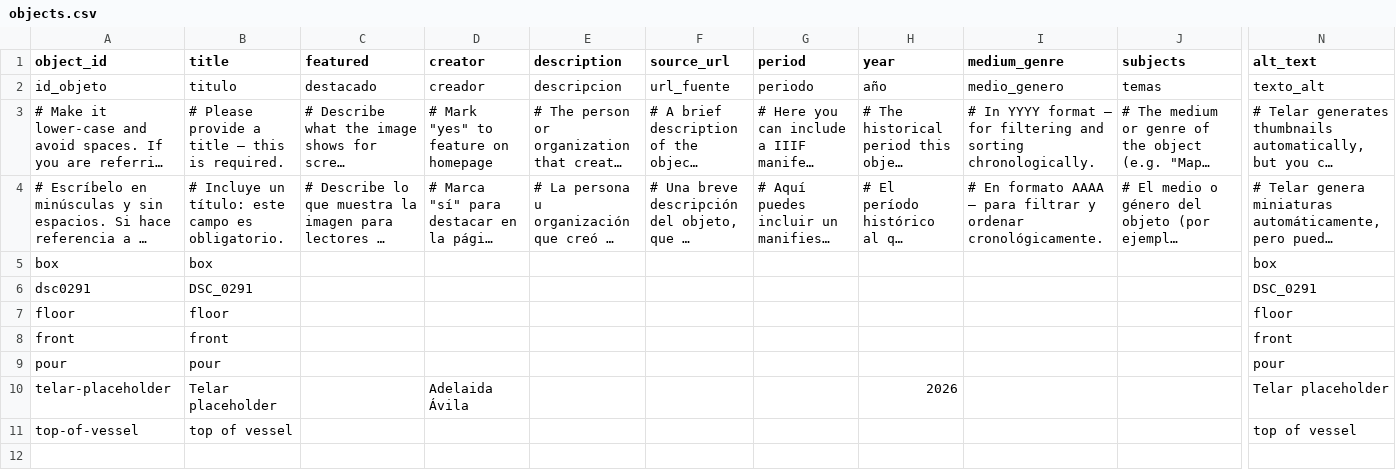
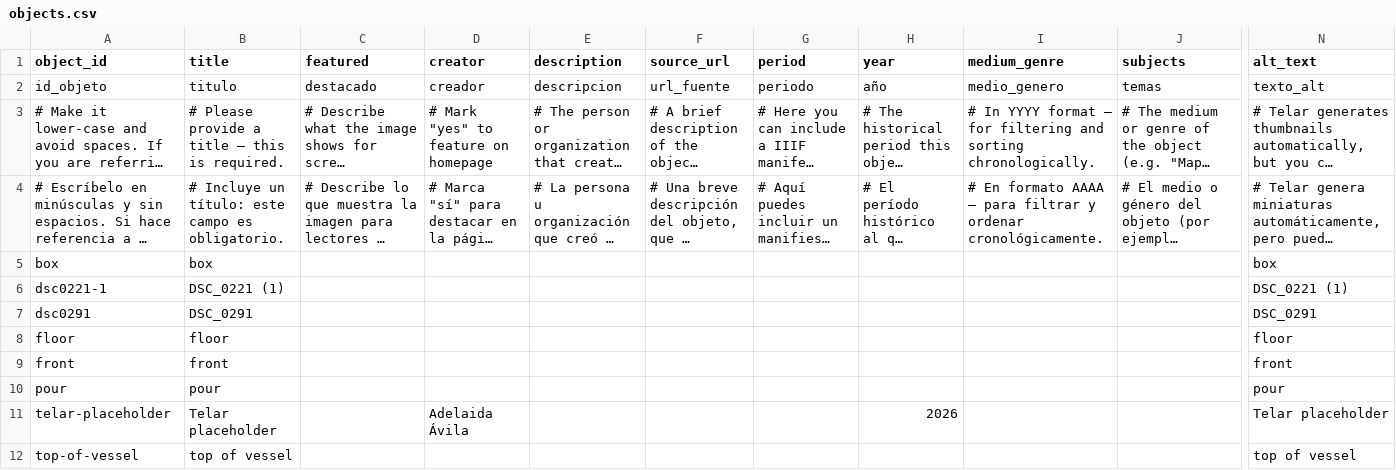
Before and after one commit to ianhwell/doublespoutbridgevessel, a CSV file: telar-content/spreadsheets/objects.csv, drawn as a sheet; only a part is shown, gaps mark what is left out; long unchanged cells end in …; rows hold the shown columns only; the diff names each change by its address in the sheet, - before the commit and + after, or states it on an @@ line.

Commit message:
Add dsc0221-1 via Telar Compositor [skip ci]

```diff
--- a/telar-content/spreadsheets/objects.csv
+++ b/telar-content/spreadsheets/objects.csv
+row 6: dsc0221-1 | DSC_0221 (1) |  |  |  |  |  |  |  |  | DSC_0221 (1)
```
Also changed, not shown: 1 other file.
